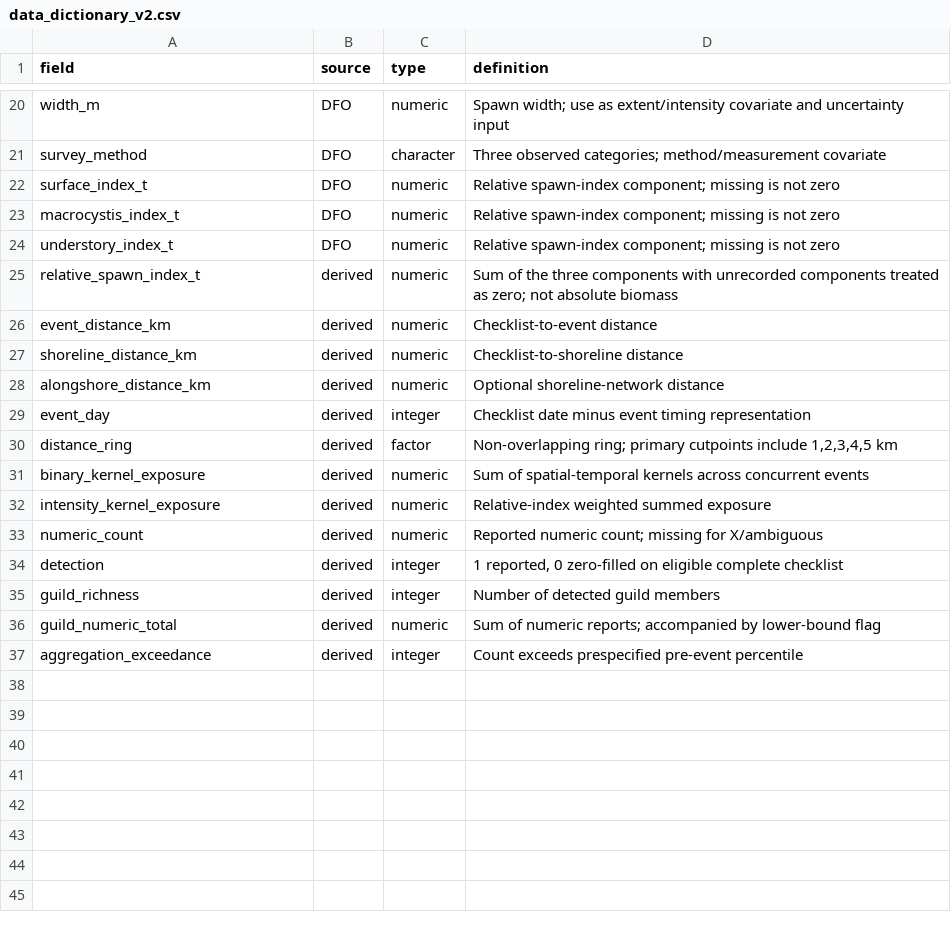
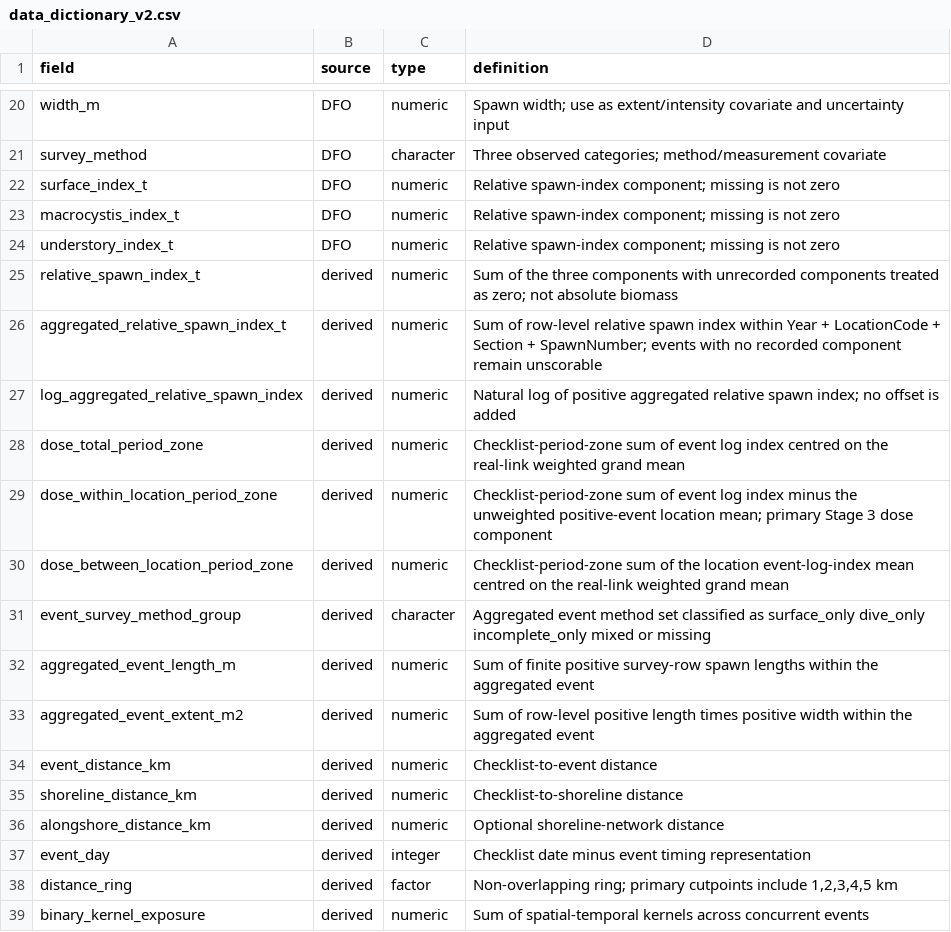
Before and after one commit to JTDingwall/herring-x-ebird-version-2, a CSV file: metadata/data_dictionary_v2.csv, drawn as a sheet; only a part is shown, gaps mark what is left out; the shorter side is filled out with more unchanged rows; the diff names each change by its address in the sheet, - before the commit and + after, or states it on an @@ line.

Commit message:
Implement staged Stage 3 dose analysis

```diff
--- a/metadata/data_dictionary_v2.csv
+++ b/metadata/data_dictionary_v2.csv
+row 26: aggregated_relative_spawn_index_t | derived | numeric | Sum of row-level relative spawn index within Year + LocationCode + Section + SpawnNumber; events with no recorded component remain unscorable
+row 27: log_aggregated_relative_spawn_index | derived | numeric | Natural log of positive aggregated relative spawn index; no offset is added
+row 28: dose_total_period_zone | derived | numeric | Checklist-period-zone sum of event log index centred on the real-link weighted grand mean
+row 29: dose_within_location_period_zone | derived | numeric | Checklist-period-zone sum of event log index minus the unweighted positive-event location mean; primary Stage 3 dose component
+row 30: dose_between_location_period_zone | derived | numeric | Checklist-period-zone sum of the location event-log-index mean centred on the real-link weighted grand mean
+row 31: event_survey_method_group | derived | character | Aggregated event method set classified as surface_only dive_only incomplete_only mixed or missing
+row 32: aggregated_event_length_m | derived | numeric | Sum of finite positive survey-row spawn lengths within the aggregated event
+row 33: aggregated_event_extent_m2 | derived | numeric | Sum of row-level positive length times positive width within the aggregated event
```
Also changed, not shown: 4 other files.
